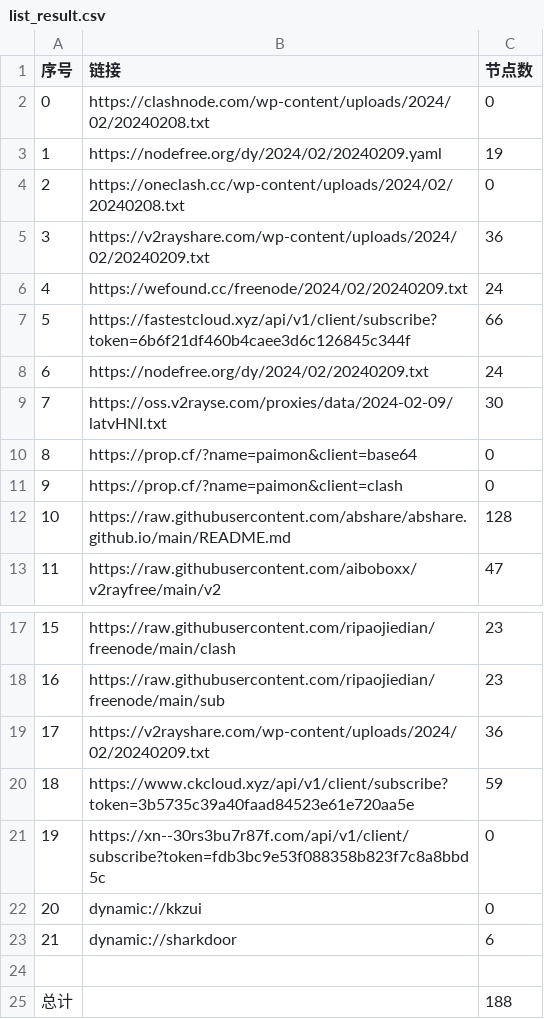
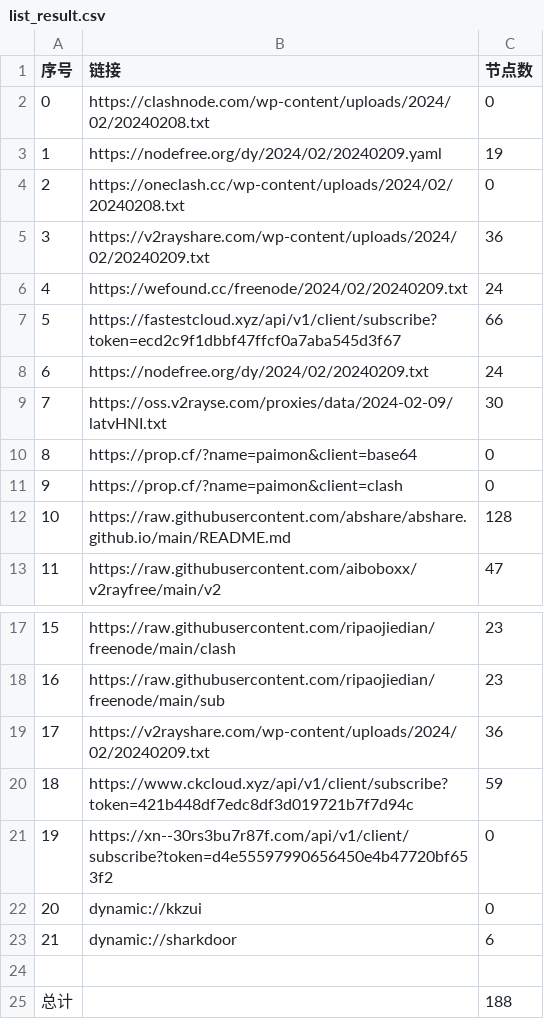
Before and after one commit to PrimarySchoolChief/NoMoreWalls, a CSV file: list_result.csv, drawn as a sheet; only a part is shown, gaps mark what is left out.

```diff
--- a/list_result.csv
+++ b/list_result.csv
@@ -6,3 +6,3 @@
 4,https://wefound.cc/freenode/2024/02/20240209.txt,24
-5,https://fastestcloud.xyz/api/v1/client/subscribe?token=6b6f21df460b4caee3d6c126845c344f,66
+5,https://fastestcloud.xyz/api/v1/client/subscribe?token=ecd2c9f1dbbf47ffcf0a7aba545d3f67,66
 6,https://nodefree.org/dy/2024/02/20240209.txt,24
@@ -19,4 +19,4 @@
 17,https://v2rayshare.com/wp-content/uploads/2024/02/20240209.txt,36
-18,https://www.ckcloud.xyz/api/v1/client/subscribe?token=3b5735c39a40faad84523e61e720aa5e,59
-19,https://xn--30rs3bu7r87f.com/api/v1/client/subscribe?token=fdb3bc9e53f088358b823f7c8a8bbd5c,0
+18,https://www.ckcloud.xyz/api/v1/client/subscribe?token=421b448df7edc8df3d019721b7f7d94c,59
+19,https://xn--30rs3bu7r87f.com/api/v1/client/subscribe?token=d4e55597990656450e4b47720bf653f2,0
 20,dynamic://kkzui,0
```
Also changed, not shown: 9 other files.
